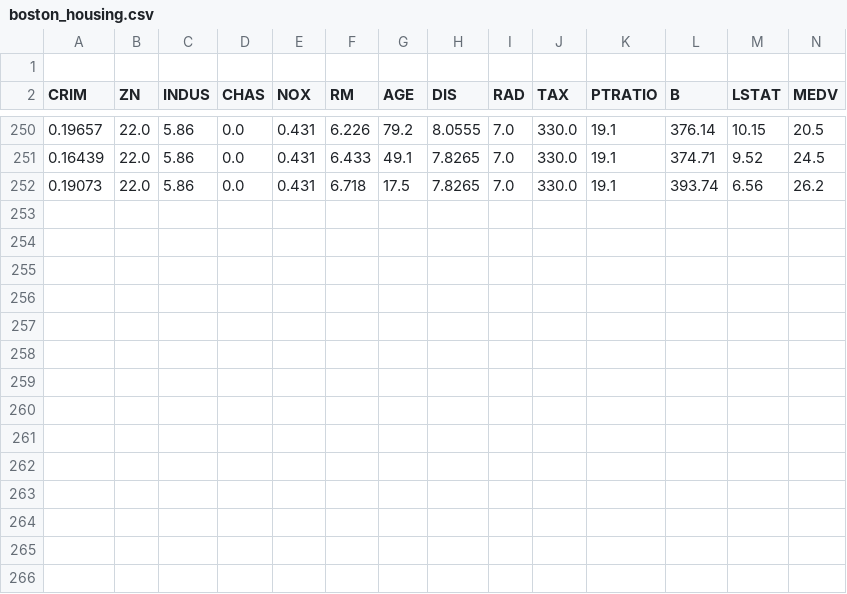
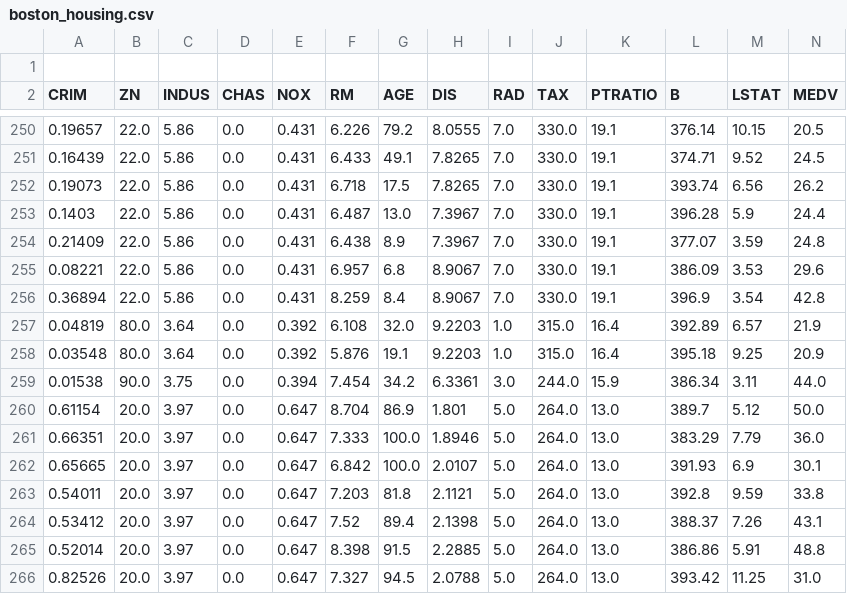
Before and after one commit to datasauces/ai-ml-procedures-enhanced, a CSV file: boston_housing.csv, drawn as a sheet; only a part is shown, gaps mark what is left out; the diff names each change by its address in the sheet, - before the commit and + after, or states it on an @@ line.

```diff
--- a/boston_housing.csv
+++ b/boston_housing.csv
+row 253: 0.1403 | 22.0 | 5.86 | 0.0 | 0.431 | 6.487 | 13.0 | 7.3967 | 7.0 | 330.0 | 19.1 | 396.28 | 5.9 | 24.4
+row 254: 0.21409 | 22.0 | 5.86 | 0.0 | 0.431 | 6.438 | 8.9 | 7.3967 | 7.0 | 330.0 | 19.1 | 377.07 | 3.59 | 24.8
+row 255: 0.08221 | 22.0 | 5.86 | 0.0 | 0.431 | 6.957 | 6.8 | 8.9067 | 7.0 | 330.0 | 19.1 | 386.09 | 3.53 | 29.6
+row 256: 0.36894 | 22.0 | 5.86 | 0.0 | 0.431 | 8.259 | 8.4 | 8.9067 | 7.0 | 330.0 | 19.1 | 396.9 | 3.54 | 42.8
+row 257: 0.04819 | 80.0 | 3.64 | 0.0 | 0.392 | 6.108 | 32.0 | 9.2203 | 1.0 | 315.0 | 16.4 | 392.89 | 6.57 | 21.9
+row 258: 0.03548 | 80.0 | 3.64 | 0.0 | 0.392 | 5.876 | 19.1 | 9.2203 | 1.0 | 315.0 | 16.4 | 395.18 | 9.25 | 20.9
+row 259: 0.01538 | 90.0 | 3.75 | 0.0 | 0.394 | 7.454 | 34.2 | 6.3361 | 3.0 | 244.0 | 15.9 | 386.34 | 3.11 | 44.0
+row 260: 0.61154 | 20.0 | 3.97 | 0.0 | 0.647 | 8.704 | 86.9 | 1.801 | 5.0 | 264.0 | 13.0 | 389.7 | 5.12 | 50.0
+row 261: 0.66351 | 20.0 | 3.97 | 0.0 | 0.647 | 7.333 | 100.0 | 1.8946 | 5.0 | 264.0 | 13.0 | 383.29 | 7.79 | 36.0
+row 262: 0.65665 | 20.0 | 3.97 | 0.0 | 0.647 | 6.842 | 100.0 | 2.0107 | 5.0 | 264.0 | 13.0 | 391.93 | 6.9 | 30.1
+row 263: 0.54011 | 20.0 | 3.97 | 0.0 | 0.647 | 7.203 | 81.8 | 2.1121 | 5.0 | 264.0 | 13.0 | 392.8 | 9.59 | 33.8
+row 264: 0.53412 | 20.0 | 3.97 | 0.0 | 0.647 | 7.52 | 89.4 | 2.1398 | 5.0 | 264.0 | 13.0 | 388.37 | 7.26 | 43.1
+row 265: 0.52014 | 20.0 | 3.97 | 0.0 | 0.647 | 8.398 | 91.5 | 2.2885 | 5.0 | 264.0 | 13.0 | 386.86 | 5.91 | 48.8
+row 266: 0.82526 | 20.0 | 3.97 | 0.0 | 0.647 | 7.327 | 94.5 | 2.0788 | 5.0 | 264.0 | 13.0 | 393.42 | 11.25 | 31.0
```
